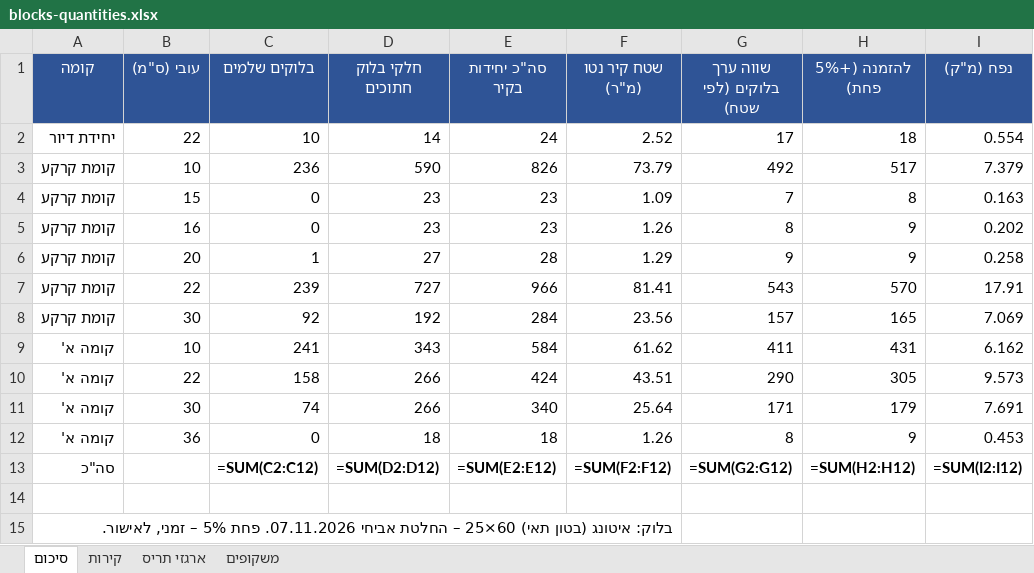
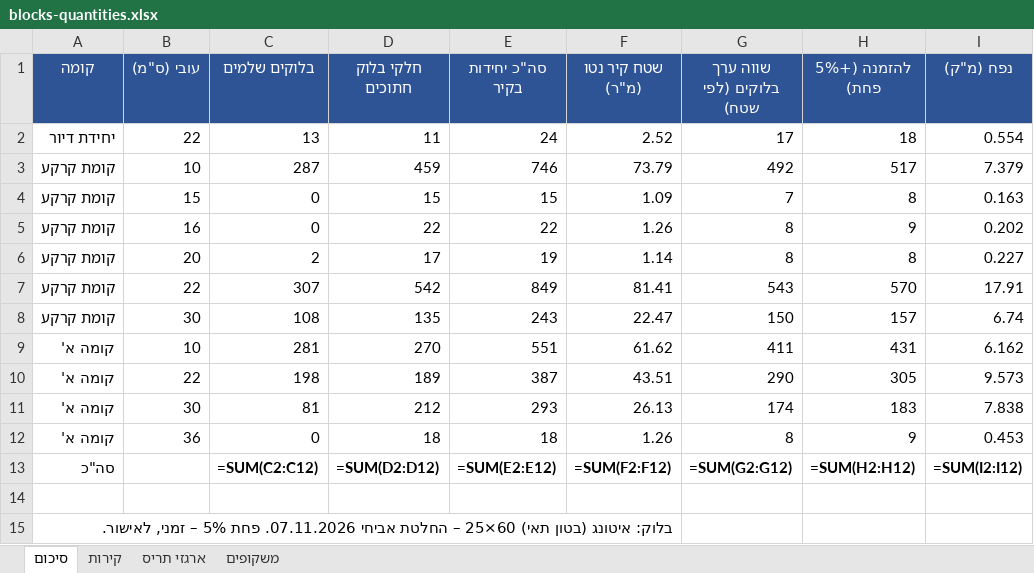
Before and after one commit to 123avihai-collab/House-3d, an Excel workbook: docs/quantities/blocks-quantities.xlsx, sheet סיכום, drawn as a sheet; values as stored, in another font and other column widths than the file's, no borders; formulas without a stored value are shown as written; removed rows and columns are numbered as before the commit, all else as after; the diff names each change by its address in the sheet, - before the commit and + after, or states it on an @@ line.

```diff
--- a/docs/quantities/blocks-quantities.xlsx (sheet סיכום)
+++ b/docs/quantities/blocks-quantities.xlsx (sheet סיכום)
-C2 (בלוקים שלמים): 10
+C2 (בלוקים שלמים): 13
-D2 (חלקי בלוק חתוכים): 14
+D2 (חלקי בלוק חתוכים): 11
-C3 (בלוקים שלמים): 236
+C3 (בלוקים שלמים): 287
-D3 (חלקי בלוק חתוכים): 590
+D3 (חלקי בלוק חתוכים): 459
-E3 (סה"כ יחידות בקיר): 826
+E3 (סה"כ יחידות בקיר): 746
-D4 (חלקי בלוק חתוכים): 23
+D4 (חלקי בלוק חתוכים): 15
-E4 (סה"כ יחידות בקיר): 23
+E4 (סה"כ יחידות בקיר): 15
-D5 (חלקי בלוק חתוכים): 23
+D5 (חלקי בלוק חתוכים): 22
-E5 (סה"כ יחידות בקיר): 23
+E5 (סה"כ יחידות בקיר): 22
-row 6: קומת קרקע | 20 | 1 | 27 | 28 | 1.29 | 9 | 9 | 0.258
+row 6: קומת קרקע | 20 | 2 | 17 | 19 | 1.14 | 8 | 8 | 0.227
-C7 (בלוקים שלמים): 239
+C7 (בלוקים שלמים): 307
-D7 (חלקי בלוק חתוכים): 727
+D7 (חלקי בלוק חתוכים): 542
-E7 (סה"כ יחידות בקיר): 966
+E7 (סה"כ יחידות בקיר): 849
-row 8: קומת קרקע | 30 | 92 | 192 | 284 | 23.56 | 157 | 165 | 7.069
+row 8: קומת קרקע | 30 | 108 | 135 | 243 | 22.47 | 150 | 157 | 6.74
-C9 (בלוקים שלמים): 241
+C9 (בלוקים שלמים): 281
-D9 (חלקי בלוק חתוכים): 343
+D9 (חלקי בלוק חתוכים): 270
-E9 (סה"כ יחידות בקיר): 584
+E9 (סה"כ יחידות בקיר): 551
-C10 (בלוקים שלמים): 158
+C10 (בלוקים שלמים): 198
-D10 (חלקי בלוק חתוכים): 266
+D10 (חלקי בלוק חתוכים): 189
-E10 (סה"כ יחידות בקיר): 424
+E10 (סה"כ יחידות בקיר): 387
-row 11: קומה א' | 30 | 74 | 266 | 340 | 25.64 | 171 | 179 | 7.691
+row 11: קומה א' | 30 | 81 | 212 | 293 | 26.13 | 174 | 183 | 7.838
```
Also changed, not shown: sheet קירות, 4 other files.
